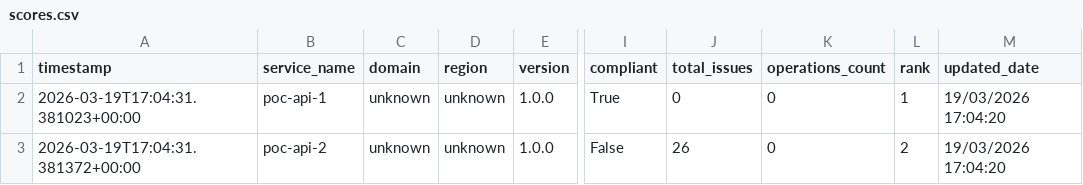
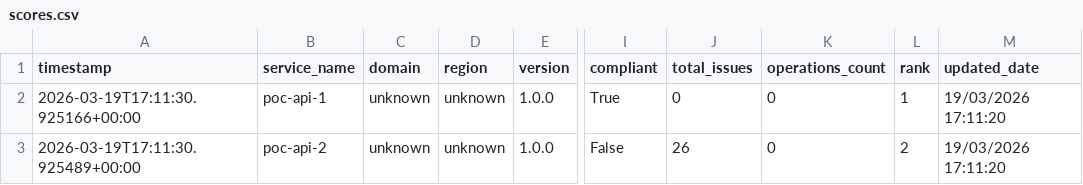
Before and after one commit to azammel-reply/central-hub-gouv-poc, a CSV file: scores.csv, drawn as a sheet; only a part is shown, gaps mark what is left out; the diff names each change by its address in the sheet, - before the commit and + after, or states it on an @@ line.

```diff
--- a/scores.csv
+++ b/scores.csv
-A2 (timestamp): 2026-03-19T17:04:31.381023+00:00
+A2 (timestamp): 2026-03-19T17:11:30.925166+00:00
-M2:M3 (updated_date): 19/03/2026 17:04:20
+M2:M3 (updated_date): 19/03/2026 17:11:20
-A3 (timestamp): 2026-03-19T17:04:31.381372+00:00
+A3 (timestamp): 2026-03-19T17:11:30.925489+00:00
```
Also changed, not shown: 2 other files.
